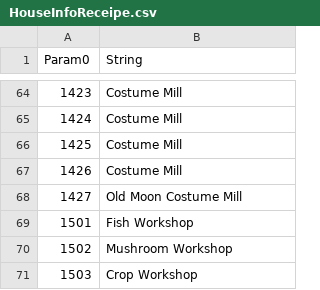
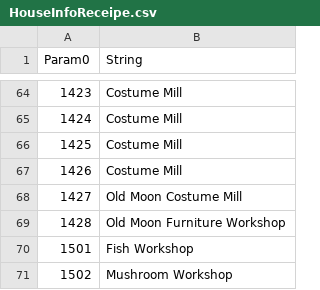
Before and after one commit to Thell/bdo-housecraft, a CSV file: data/houseinfo/HouseInfoReceipe.csv, drawn as a sheet; only a part is shown, gaps mark what is left out; the shorter side is filled out with more unchanged rows; the diff names each change by its address in the sheet, - before the commit and + after, or states it on an @@ line.

Commit message:
generate_houseinfo_data: update data-gen
No functional logic changes to solvers.

- make use of region and mansion data to eliminate hardcoded
  region ids and names.
- formatting changes from ruff format

```diff
--- a/data/houseinfo/HouseInfoReceipe.csv
+++ b/data/houseinfo/HouseInfoReceipe.csv
+row 69: 1428 | Old Moon Furniture Workshop
```
Also changed, not shown: data/houseinfo/Exploration.csv, data/houseinfo/Region.csv, 20 other files.
